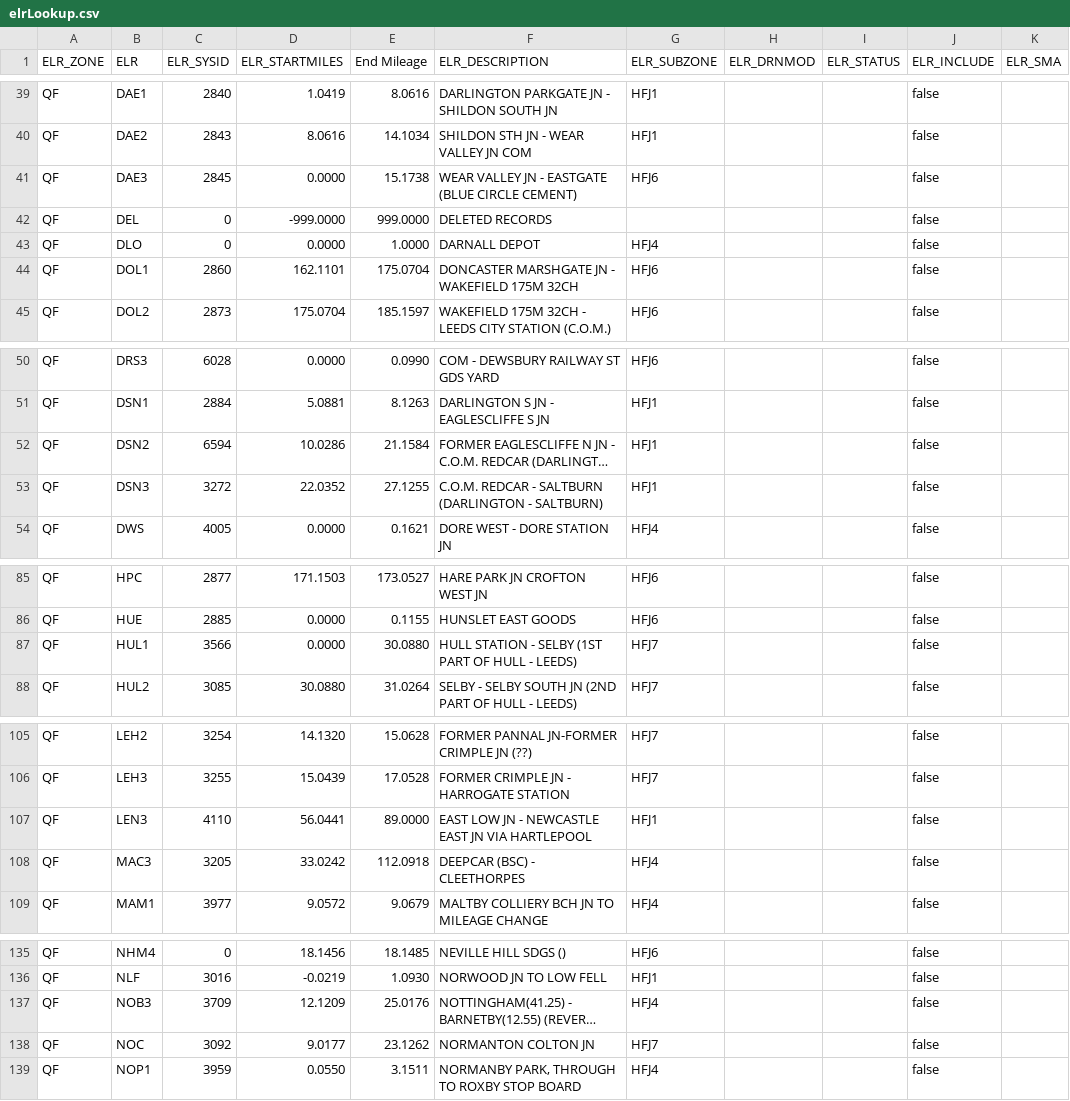
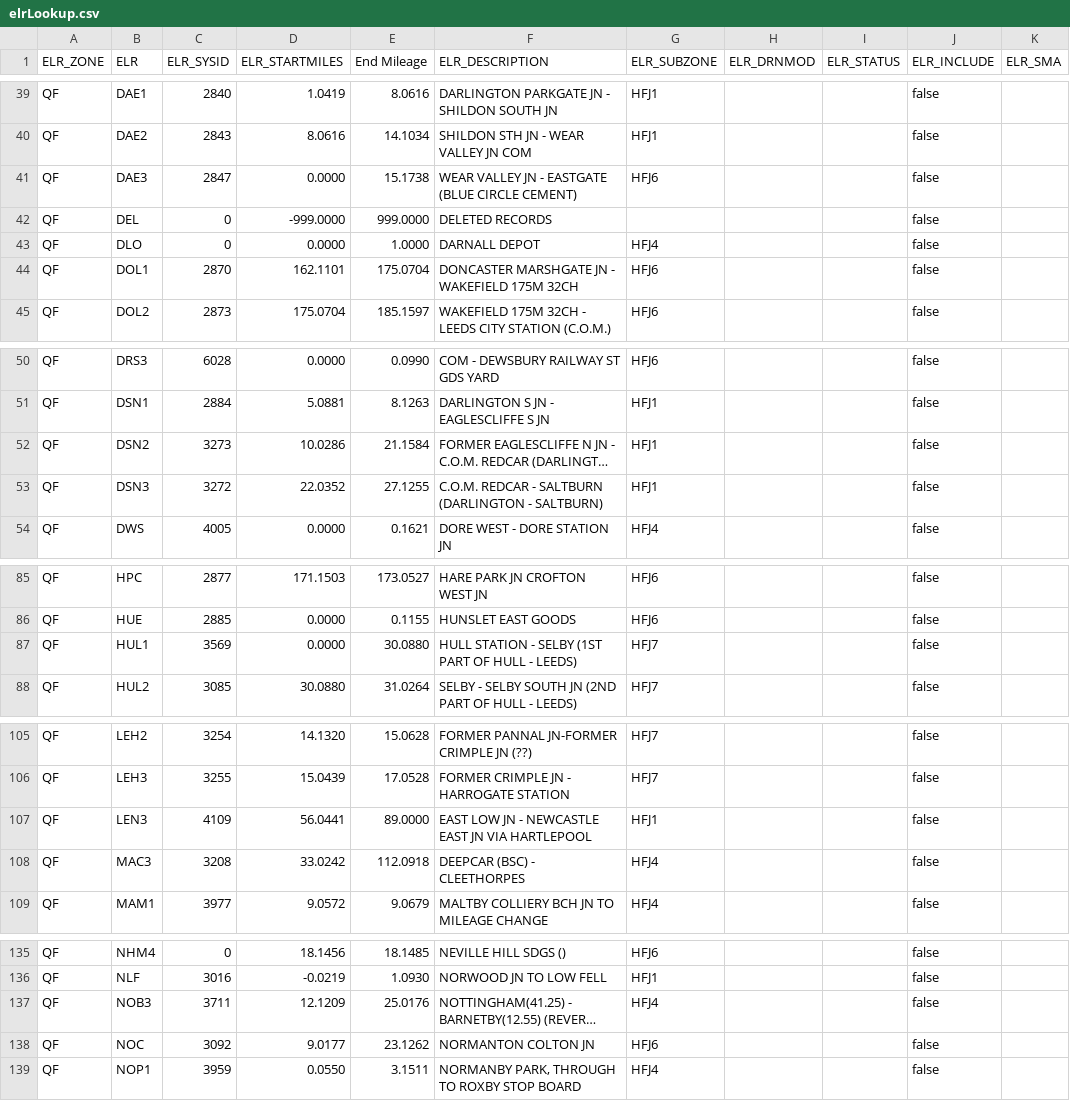
Before and after one commit to infrastructureclub/nr-national-hazard-directory, a CSV file: data/QF/elrLookup.csv, drawn as a sheet; only a part is shown, gaps mark what is left out; long unchanged cells end in …; the diff covers the shown part only; the diff names each change by its address in the sheet, - before the commit and + after, or states it on an @@ line.

```diff
--- a/data/QF/elrLookup.csv
+++ b/data/QF/elrLookup.csv
-C41 (ELR_SYSID): 2845
+C41 (ELR_SYSID): 2847
-C44 (ELR_SYSID): 2860
+C44 (ELR_SYSID): 2870
-C52 (ELR_SYSID): 6594
+C52 (ELR_SYSID): 3273
-C87 (ELR_SYSID): 3566
+C87 (ELR_SYSID): 3569
-C107 (ELR_SYSID): 4110
+C107 (ELR_SYSID): 4109
-C108 (ELR_SYSID): 3205
+C108 (ELR_SYSID): 3208
-C137 (ELR_SYSID): 3709
+C137 (ELR_SYSID): 3711
-G138 (ELR_SUBZONE): HFJ7
+G138 (ELR_SUBZONE): HFJ6
```
Also changed, not shown: 17 edited cells elsewhere in this file, data/QD/coreData.csv, data/QE/coreData.csv, 23 other files.
